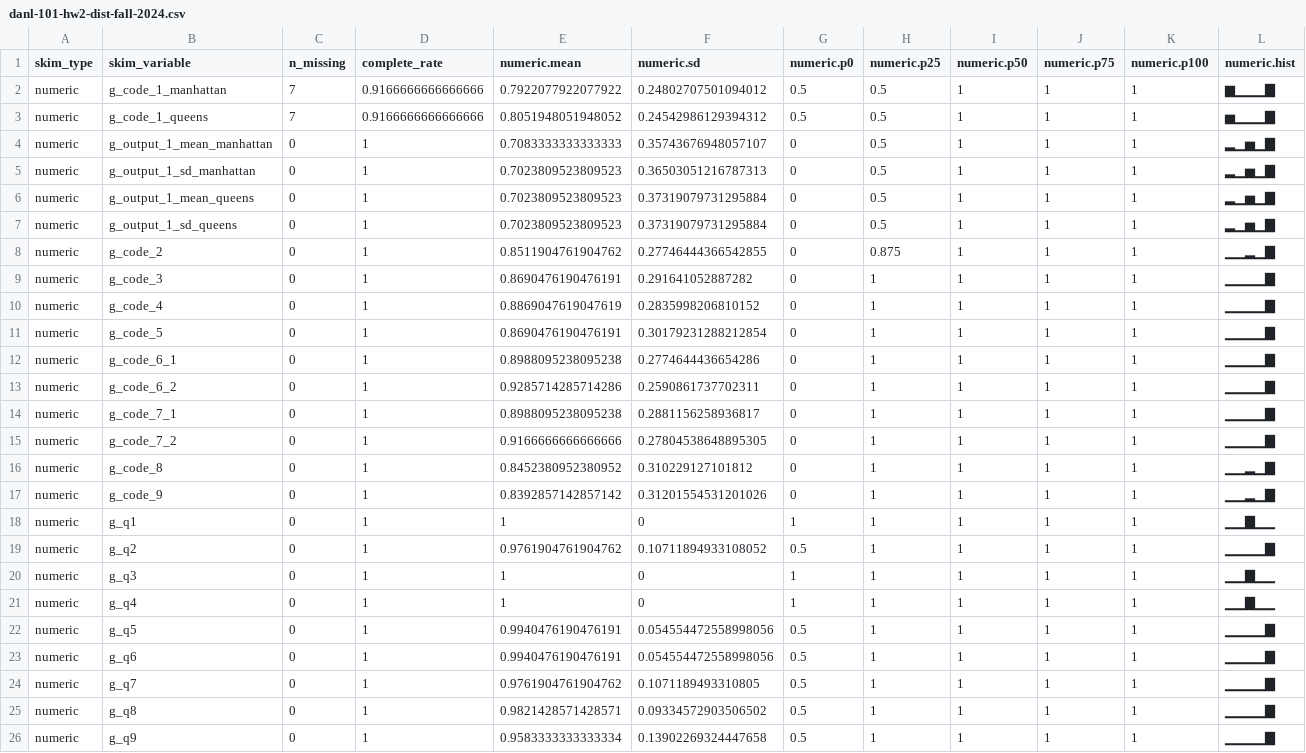
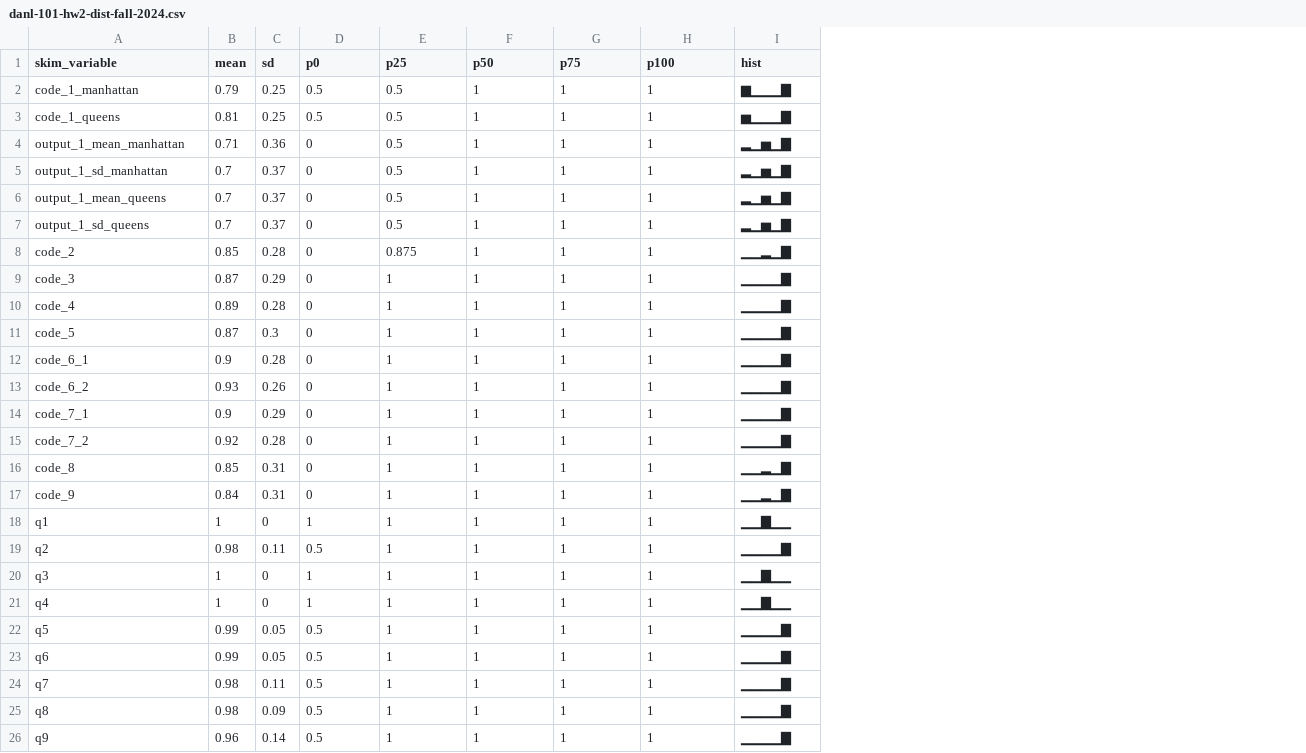
Before and after one commit to bcdanl/bcdanl.github.io, a CSV file: data/danl-101-hw2-dist-fall-2024.csv, drawn as a sheet; only a part is shown; removed rows and columns are numbered as before the commit, all else as after; the diff covers the shown part only; the diff names each change by its address in the sheet, - before the commit and + after, or states it on an @@ line.

Commit message:
data

```diff
--- a/data/danl-101-hw2-dist-fall-2024.csv
+++ b/data/danl-101-hw2-dist-fall-2024.csv
-column A (skim_type), rows 2-26: all numeric
-column C (n_missing), rows 2-26: 7 | 7 | 0 | 0 | 0 | 0 | 0 | 0 | 0 | 0 | 0 | 0 | 0 | 0 | 0 | 0 | 0 | 0 | 0 | 0 | 0 | 0 | 0 | 0 | 0
-column D (complete_rate), rows 2-26: 0.9166666666666666 | 0.9166666666666666 | 1 | 1 | 1 | 1 | 1 | 1 | 1 | 1 | 1 | 1 | 1 | 1 | 1 | 1 | 1 | 1 | 1 | 1 | 1 | 1 | 1 | 1 | 1
-column E (numeric.mean), rows 2-26: 0.7922077922077922 | 0.8051948051948052 | 0.7083333333333333 | 0.7023809523809523 | 0.7023809523809523 | 0.7023809523809523 | 0.8511904761904762 | 0.8690476190476191 | 0.8869047619047619 | 0.8690476190476191 | 0.8988095238095238 | 0.9285714285714286 | 0.8988095238095238 | 0.9166666666666666 | 0.8452380952380952 | 0.8392857142857142 | 1 | 0.9761904761904762 | 1 | 1 | 0.9940476190476191 | 0.9940476190476191 | 0.9761904761904762 | 0.9821428571428571 | 0.9583333333333334
-column F (numeric.sd), rows 2-26: 0.24802707501094012 | 0.24542986129394312 | 0.35743676948057107 | 0.36503051216787313 | 0.37319079731295884 | 0.37319079731295884 | 0.27746444366542855 | 0.291641052887282 | 0.2835998206810152 | 0.30179231288212854 | 0.2774644436654286 | 0.2590861737702311 | 0.2881156258936817 | 0.27804538648895305 | 0.310229127101812 | 0.31201554531201026 | 0 | 0.10711894933108052 | 0 | 0 | 0.054554472558998056 | 0.054554472558998056 | 0.1071189493310805 | 0.09334572903506502 | 0.13902269324447658
+column B (mean), rows 2-26: 0.79 | 0.81 | 0.71 | 0.7 | 0.7 | 0.7 | 0.85 | 0.87 | 0.89 | 0.87 | 0.9 | 0.93 | 0.9 | 0.92 | 0.85 | 0.84 | 1 | 0.98 | 1 | 1 | 0.99 | 0.99 | 0.98 | 0.98 | 0.96
+column C (sd), rows 2-26: 0.25 | 0.25 | 0.36 | 0.37 | 0.37 | 0.37 | 0.28 | 0.29 | 0.28 | 0.3 | 0.28 | 0.26 | 0.29 | 0.28 | 0.31 | 0.31 | 0 | 0.11 | 0 | 0 | 0.05 | 0.05 | 0.11 | 0.09 | 0.14
-D1: numeric.p0
+D1: p0
-E1: numeric.p25
+E1: p25
-F1: numeric.p50
+F1: p50
-G1: numeric.p75
+G1: p75
-H1: numeric.p100
+H1: p100
-I1: numeric.hist
+I1: hist
-A2 (skim_variable): g_code_1_manhattan
+A2 (skim_variable): code_1_manhattan
-A3 (skim_variable): g_code_1_queens
+A3 (skim_variable): code_1_queens
-A4 (skim_variable): g_output_1_mean_manhattan
+A4 (skim_variable): output_1_mean_manhattan
-A5 (skim_variable): g_output_1_sd_manhattan
+A5 (skim_variable): output_1_sd_manhattan
-A6 (skim_variable): g_output_1_mean_queens
+A6 (skim_variable): output_1_mean_queens
-A7 (skim_variable): g_output_1_sd_queens
+A7 (skim_variable): output_1_sd_queens
-A8 (skim_variable): g_code_2
+A8 (skim_variable): code_2
-A9 (skim_variable): g_code_3
+A9 (skim_variable): code_3
-A10 (skim_variable): g_code_4
+A10 (skim_variable): code_4
-A11 (skim_variable): g_code_5
+A11 (skim_variable): code_5
-A12 (skim_variable): g_code_6_1
+A12 (skim_variable): code_6_1
-A13 (skim_variable): g_code_6_2
+A13 (skim_variable): code_6_2
-A14 (skim_variable): g_code_7_1
+A14 (skim_variable): code_7_1
-A15 (skim_variable): g_code_7_2
+A15 (skim_variable): code_7_2
-A16 (skim_variable): g_code_8
+A16 (skim_variable): code_8
-A17 (skim_variable): g_code_9
+A17 (skim_variable): code_9
-A18 (skim_variable): g_q1
+A18 (skim_variable): q1
-A19 (skim_variable): g_q2
+A19 (skim_variable): q2
-A20 (skim_variable): g_q3
+A20 (skim_variable): q3
-A21 (skim_variable): g_q4
+A21 (skim_variable): q4
-A22 (skim_variable): g_q5
+A22 (skim_variable): q5
-A23 (skim_variable): g_q6
+A23 (skim_variable): q6
-A24 (skim_variable): g_q7
+A24 (skim_variable): q7
-A25 (skim_variable): g_q8
+A25 (skim_variable): q8
-A26 (skim_variable): g_q9
+A26 (skim_variable): q9
```
Also changed, not shown: 4 edited cells elsewhere in this file.
